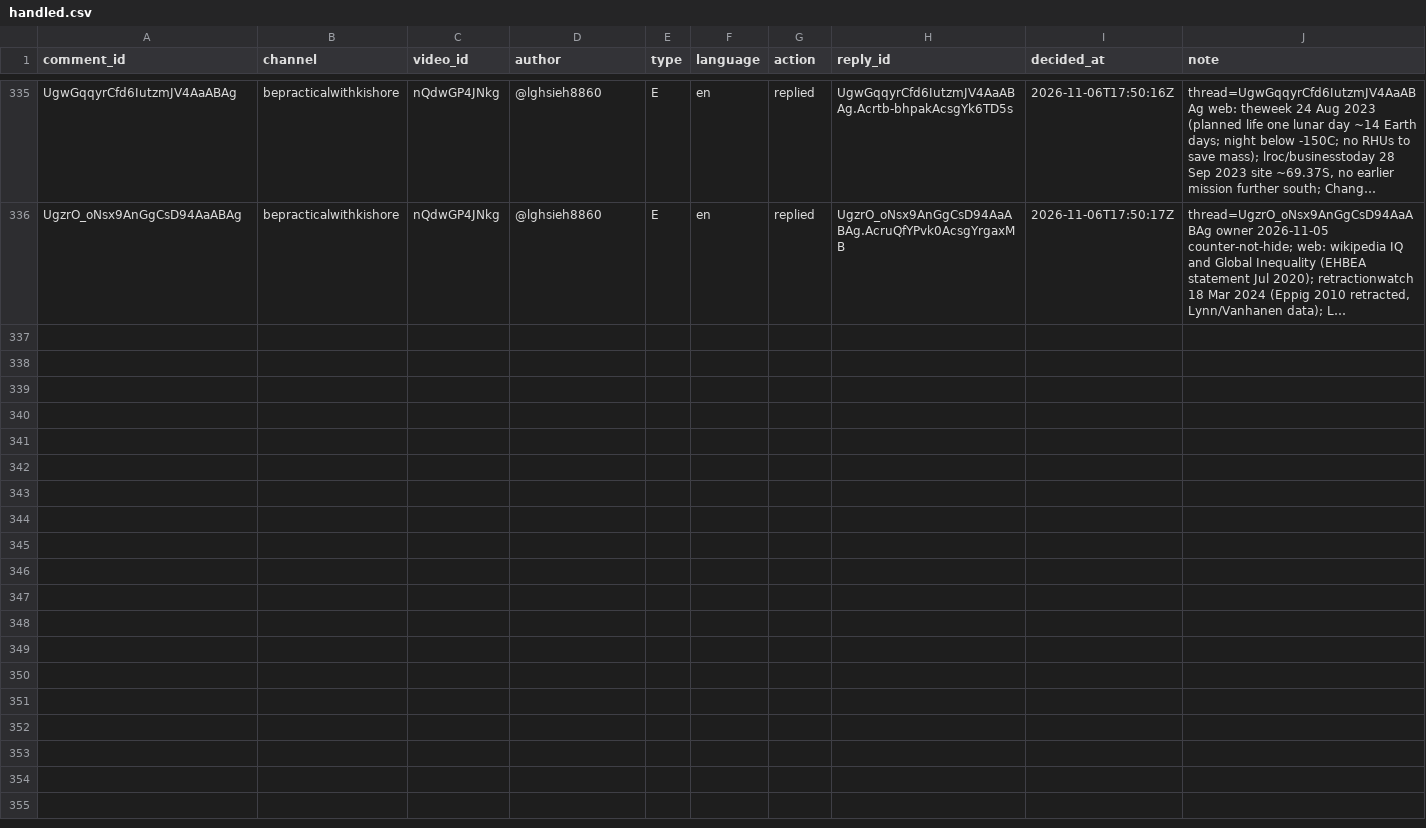
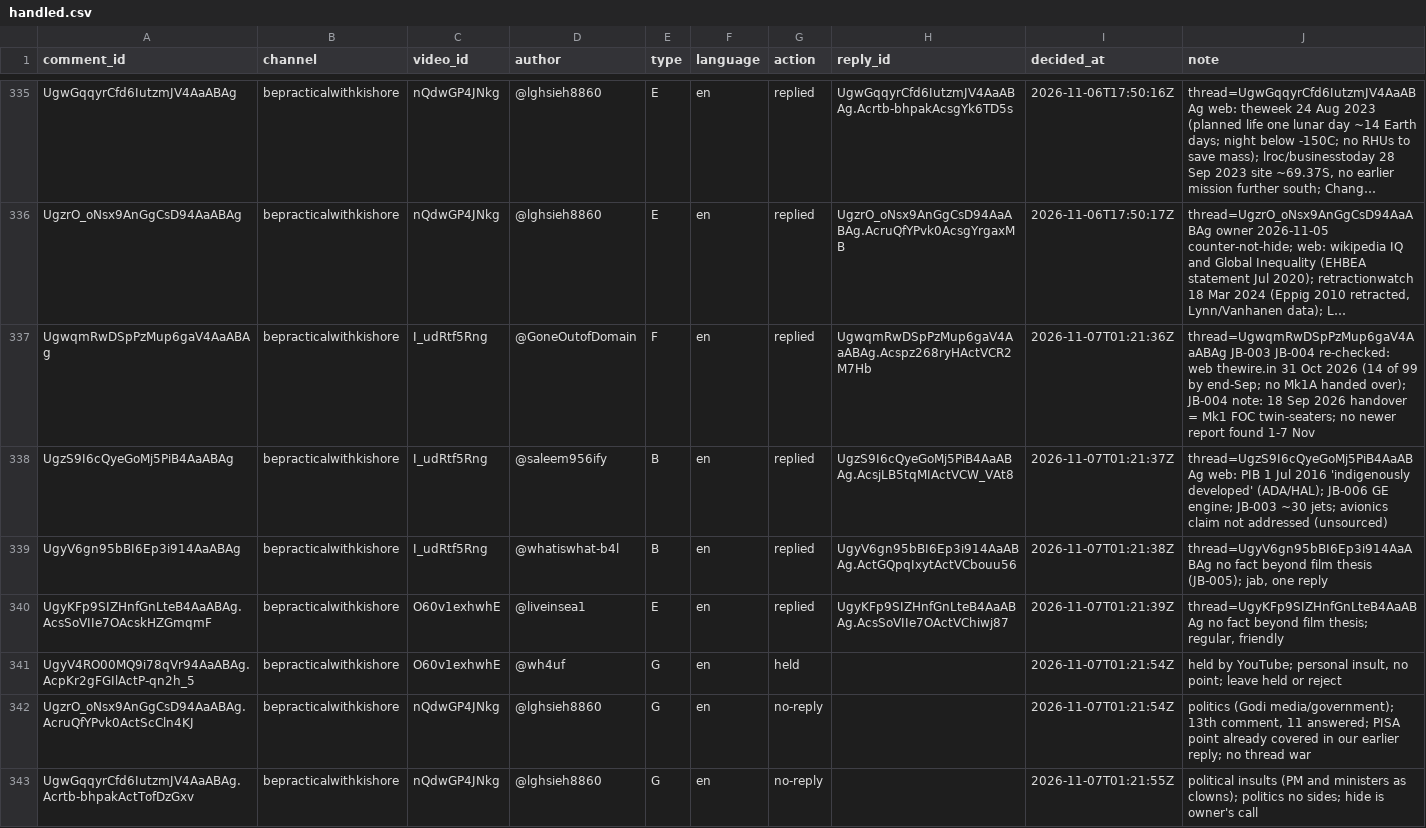
Before and after one commit to mkmk749278/Comments, a CSV file: state/handled.csv, drawn as a sheet; only a part is shown, gaps mark what is left out; long unchanged cells end in …; the diff names each change by its address in the sheet, - before the commit and + after, or states it on an @@ line.

```diff
--- a/state/handled.csv
+++ b/state/handled.csv
+row 337: UgwqmRwDSpPzMup6gaV4AaABAg | bepracticalwithkishore | I_udRtf5Rng | @GoneOutofDomain | F | en | replied | UgwqmRwDSpPzMup6gaV4AaABAg.Acspz268ryHActVCR2M7Hb | 2026-11-07T01:21:36Z | thread=UgwqmRwDSpPzMup6gaV4AaABAg JB-003 JB-004 re-checked: web thewire.in 31 Oct 2026 (14 of 99 by end-Sep; no Mk1A handed over); JB-004 note: 18 Sep 2026 handover = Mk1 FOC twin-seaters; no newer report found 1-7 Nov
+row 338: UgzS9I6cQyeGoMj5PiB4AaABAg | bepracticalwithkishore | I_udRtf5Rng | @saleem956ify | B | en | replied | UgzS9I6cQyeGoMj5PiB4AaABAg.AcsjLB5tqMIActVCW_VAt8 | 2026-11-07T01:21:37Z | thread=UgzS9I6cQyeGoMj5PiB4AaABAg web: PIB 1 Jul 2016 'indigenously developed' (ADA/HAL); JB-006 GE engine; JB-003 ~30 jets; avionics claim not addressed (unsourced)
+row 339: UgyV6gn95bBI6Ep3i914AaABAg | bepracticalwithkishore | I_udRtf5Rng | @whatiswhat-b4l | B | en | replied | UgyV6gn95bBI6Ep3i914AaABAg.ActGQpqIxytActVCbouu56 | 2026-11-07T01:21:38Z | thread=UgyV6gn95bBI6Ep3i914AaABAg no fact beyond film thesis (JB-005); jab, one reply
+row 340: UgyKFp9SIZHnfGnLteB4AaABAg.AcsSoVIIe7OAcskHZGmqmF | bepracticalwithkishore | O60v1exhwhE | @liveinsea1 | E | en | replied | UgyKFp9SIZHnfGnLteB4AaABAg.AcsSoVIIe7OActVChiwj87 | 2026-11-07T01:21:39Z | thread=UgyKFp9SIZHnfGnLteB4AaABAg no fact beyond film thesis; regular, friendly
+row 341: UgyV4RO00MQ9i78qVr94AaABAg.AcpKr2gFGIlActP-qn2h_5 | bepracticalwithkishore | O60v1exhwhE | @wh4uf | G | en | held |  | 2026-11-07T01:21:54Z | held by YouTube; personal insult, no point; leave held or reject
+row 342: UgzrO_oNsx9AnGgCsD94AaABAg.AcruQfYPvk0ActScCln4KJ | bepracticalwithkishore | nQdwGP4JNkg | @lghsieh8860 | G | en | no-reply |  | 2026-11-07T01:21:54Z | politics (Godi media/government); 13th comment, 11 answered; PISA point already covered in our earlier reply; no thread war
+row 343: UgwGqqyrCfd6IutzmJV4AaABAg.Acrtb-bhpakActTofDzGxv | bepracticalwithkishore | nQdwGP4JNkg | @lghsieh8860 | G | en | no-reply |  | 2026-11-07T01:21:55Z | political insults (PM and ministers as clowns); politics no sides; hide is owner's call
```
